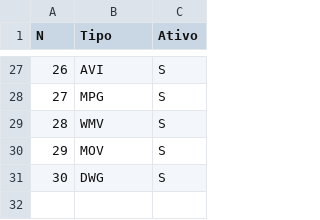
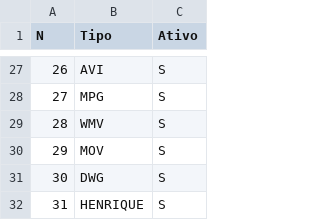
Before and after one commit to Paivs/ArchDoc, a CSV file: DocManager/Parameters/tiposArquivos.csv, drawn as a sheet; only a part is shown, gaps mark what is left out.

```diff
--- a/DocManager/Parameters/tiposArquivos.csv
+++ b/DocManager/Parameters/tiposArquivos.csv
@@ -31 +31,2 @@ N;Tipo;Ativo
 30;DWG;S
+31;HENRIQUE;S
```
Also changed, not shown: 13 other files.
